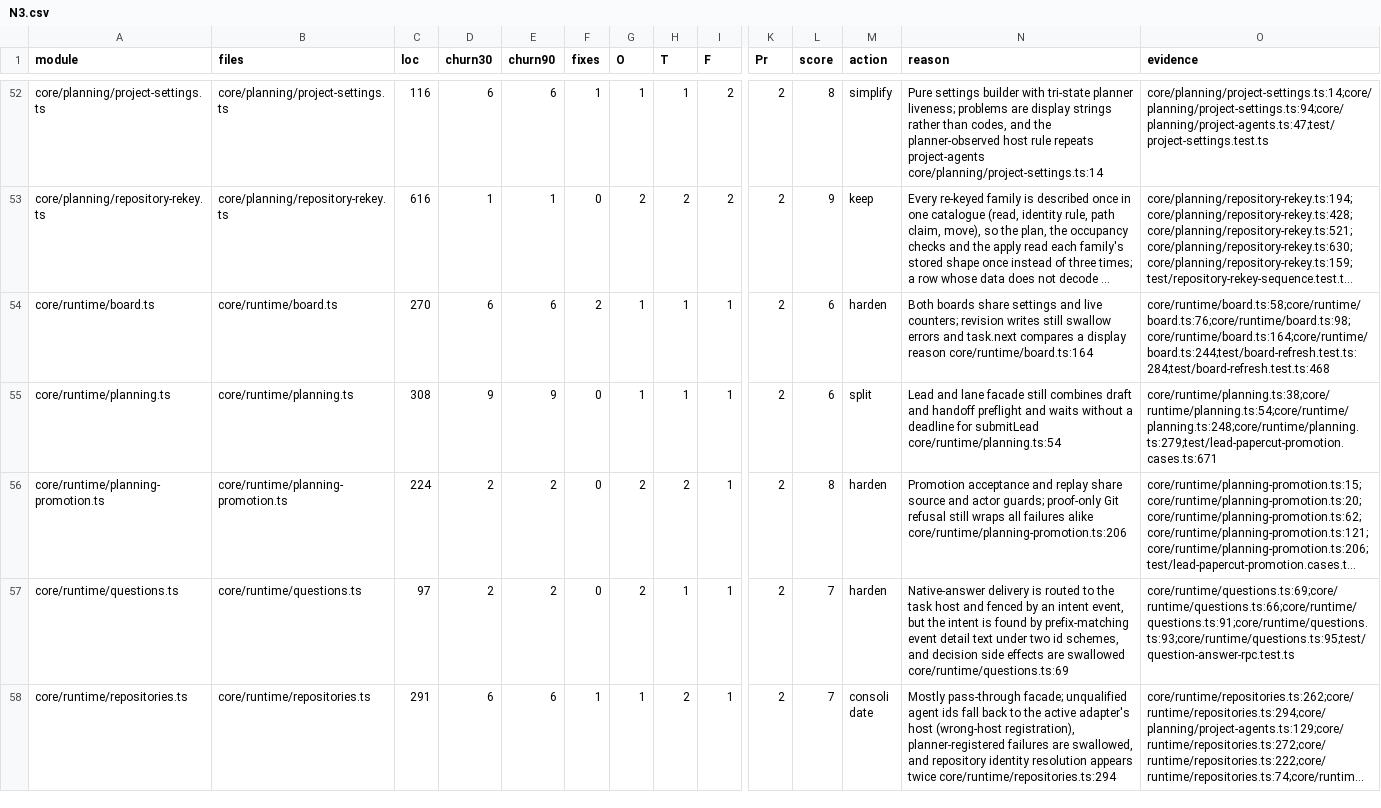
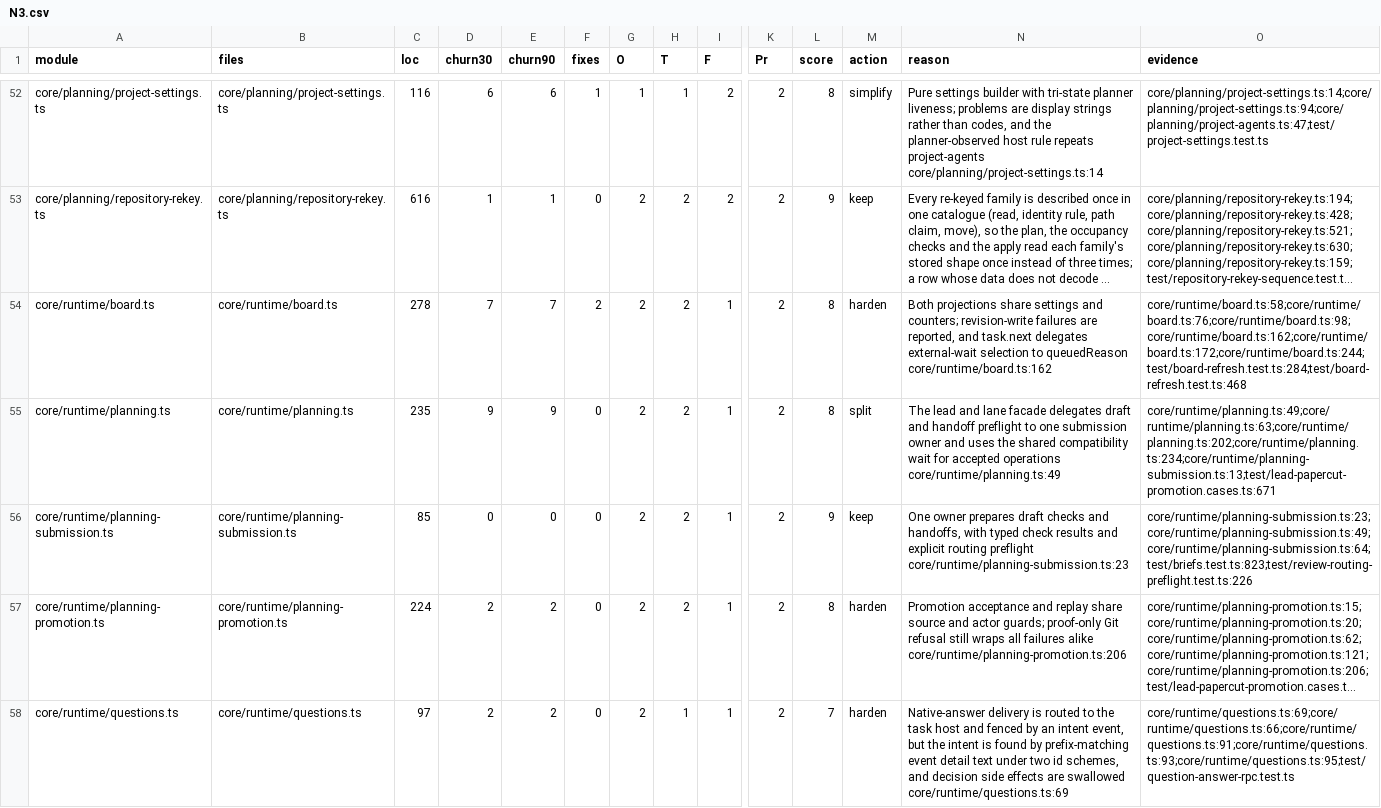
Before and after one commit to inflatable-cookie/nucleus, a CSV file: docs/knowledge/quality/code/N3.csv, drawn as a sheet; only a part is shown, gaps mark what is left out; the shorter side is filled out with more unchanged rows; long unchanged cells end in …; rows hold the shown columns only; the diff names each change by its address in the sheet, - before the commit and + after, or states it on an @@ line.

Commit message:
1245: split runtime planning submission and harden board

```diff
--- a/docs/knowledge/quality/code/N3.csv
+++ b/docs/knowledge/quality/code/N3.csv
-C54 (loc): 270
+C54 (loc): 278
-D54 (churn30): 6
+D54 (churn30): 7
-E54 (churn90): 6
+E54 (churn90): 7
-G54:G55 (O): 1
+G54:G55 (O): 2
-H54:H55 (T): 1
+H54:H55 (T): 2
-L54:L55 (score): 6
+L54:L55 (score): 8
-N54 (reason): Both boards share settings and live counters; revision writes still swallow errors and task.next compares a display reason core/runtime/board.ts:164
+N54 (reason): Both projections share settings and counters; revision-write failures are reported, and task.next delegates external-wait selection to queuedReason core/runtime/board.ts:162
-O54 (evidence): core/runtime/board.ts:58;core/runtime/board.ts:76;core/runtime/board.ts:98;core/runtime/board.ts:164;core/runtime/board.ts:244;test/board-refresh.test.ts:284;test/board-refresh.test.ts:468
+O54 (evidence): core/runtime/board.ts:58;core/runtime/board.ts:76;core/runtime/board.ts:98;core/runtime/board.ts:162;core/runtime/board.ts:172;core/runtime/board.ts:244;test/board-refresh.test.ts:284;test/board-refresh.test.ts:468
-C55 (loc): 308
+C55 (loc): 235
-N55 (reason): Lead and lane facade still combines draft and handoff preflight and waits without a deadline for submitLead core/runtime/planning.ts:54
+N55 (reason): The lead and lane facade delegates draft and handoff preflight to one submission owner and uses the shared compatibility wait for accepted operations core/runtime/planning.ts:49
-O55 (evidence): core/runtime/planning.ts:38;core/runtime/planning.ts:54;core/runtime/planning.ts:248;core/runtime/planning.ts:279;test/lead-papercut-promotion.cases.ts:671
+O55 (evidence): core/runtime/planning.ts:49;core/runtime/planning.ts:63;core/runtime/planning.ts:202;core/runtime/planning.ts:234;core/runtime/planning-submission.ts:13;test/lead-papercut-promotion.cases.ts:671
+row 56: core/runtime/planning-submission.ts | core/runtime/planning-submission.ts | 85 | 0 | 0 | 0 | 2 | 2 | 1 | 2 | 9 | keep | One owner prepares draft checks and handoffs, with typed check results and explicit routing preflight core/runtime/planning-submission.ts:23 | core/runtime/planning-submission.ts:23;core/runtime/planning-submission.ts:49;core/runtime/planning-submission.ts:64;test/briefs.test.ts:823;test/review-routing-preflight.test.ts:226
```
Also changed, not shown: 5 other files.
